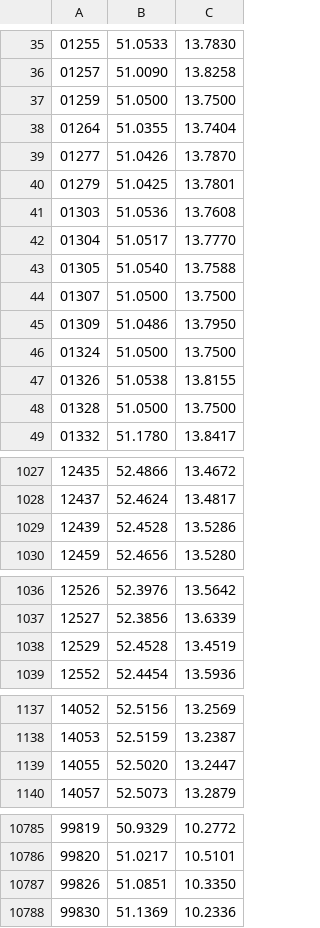
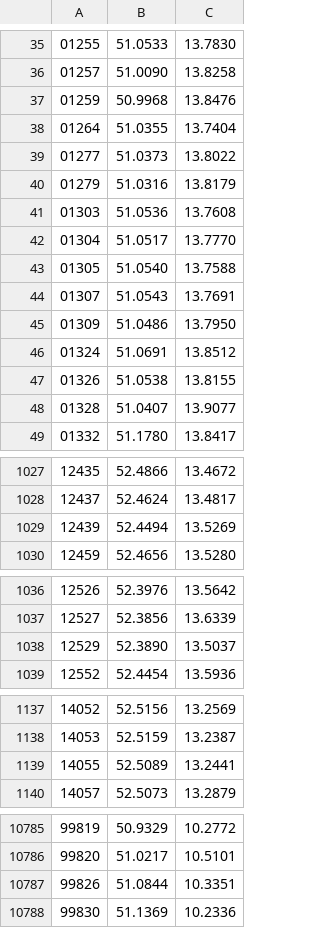
Before and after one commit to Chronophylos/twitch-1337, a CSV file: crates/data/assets/location/plz.csv, drawn as a sheet; only a part is shown, gaps mark what is left out; the diff covers the shown part only.

```diff
--- a/crates/data/assets/location/plz.csv
+++ b/crates/data/assets/location/plz.csv
@@ -36,6 +36,6 @@
 01257,51.0090,13.8258
-01259,51.0500,13.7500
+01259,50.9968,13.8476
 01264,51.0355,13.7404
-01277,51.0426,13.7870
-01279,51.0425,13.7801
+01277,51.0373,13.8022
+01279,51.0316,13.8179
 01303,51.0536,13.7608
@@ -43,7 +43,7 @@
 01305,51.0540,13.7588
-01307,51.0500,13.7500
+01307,51.0543,13.7691
 01309,51.0486,13.7950
-01324,51.0500,13.7500
+01324,51.0691,13.8512
 01326,51.0538,13.8155
-01328,51.0500,13.7500
+01328,51.0407,13.9077
 01332,51.1780,13.8417
@@ -1028,3 +1028,3 @@
 12437,52.4624,13.4817
-12439,52.4528,13.5286
+12439,52.4494,13.5269
 12459,52.4656,13.5280
@@ -1037,3 +1037,3 @@
 12527,52.3856,13.6339
-12529,52.4528,13.4519
+12529,52.3890,13.5037
 12552,52.4454,13.5936
@@ -1138,3 +1138,3 @@
 14053,52.5159,13.2387
-14055,52.5020,13.2447
+14055,52.5089,13.2441
 14057,52.5073,13.2879
@@ -10786,3 +10786,3 @@
 99820,51.0217,10.5101
-99826,51.0851,10.3350
+99826,51.0844,10.3351
 99830,51.1369,10.2336
```
Also changed, not shown: 2 edited cells elsewhere in this file, crates/data/assets/location/airlines.csv, 3 other files.
